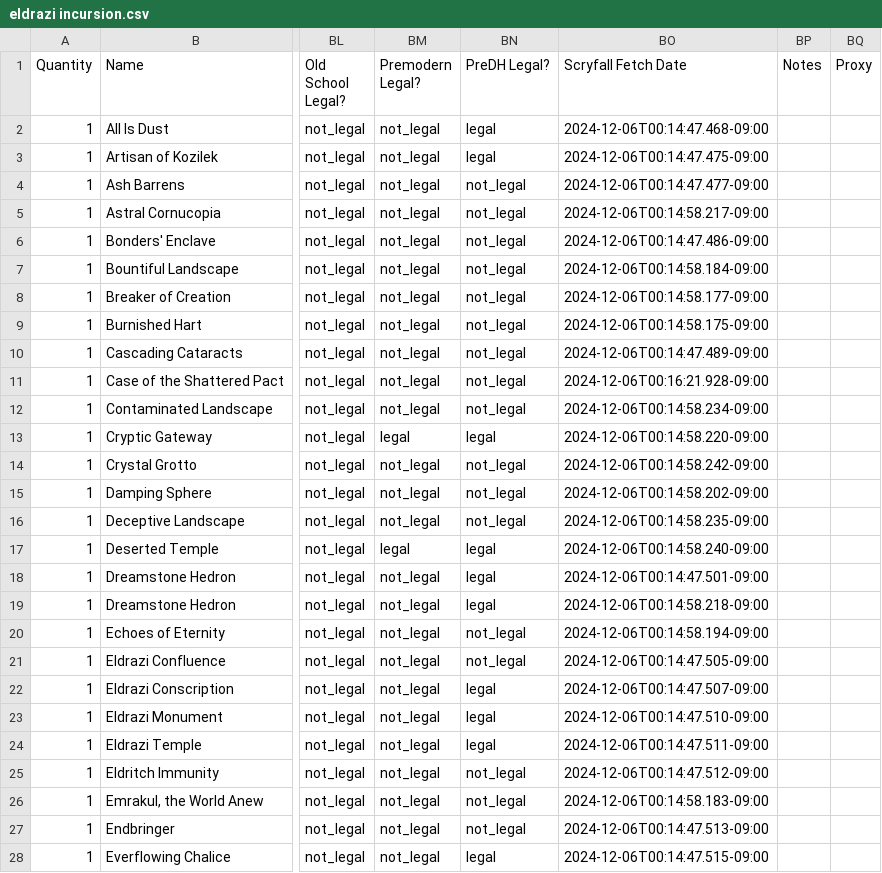
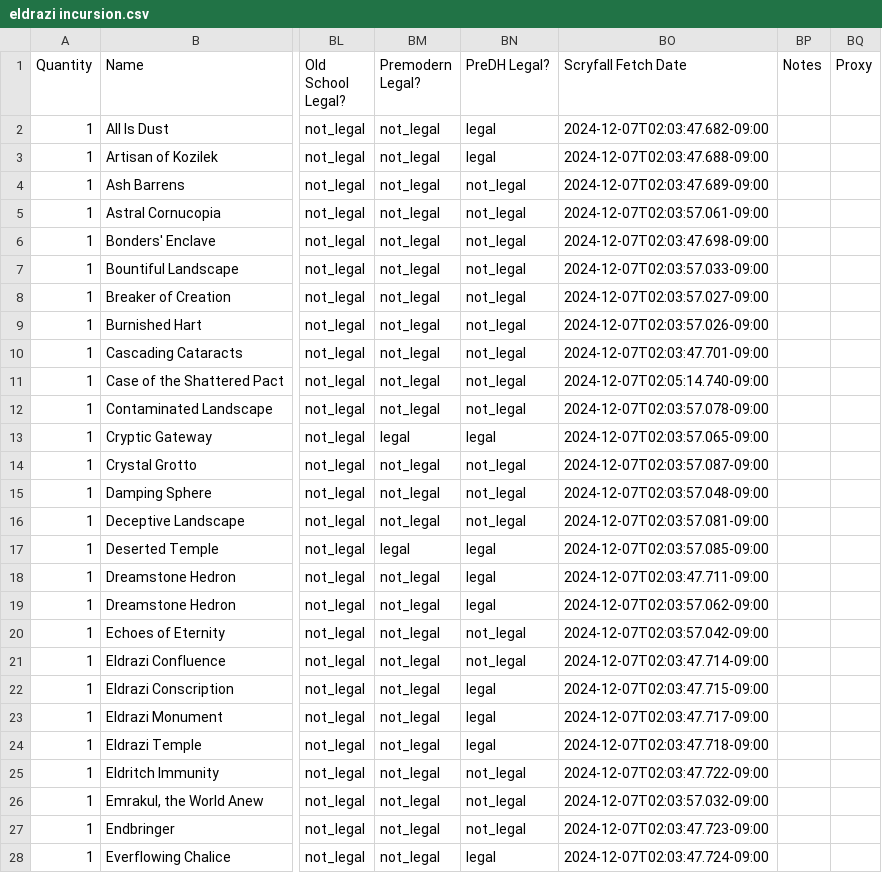
Before and after one commit to armcknight/mtg, a CSV file: collection/decks/eldrazi incursion.csv, drawn as a sheet; only a part is shown, gaps mark what is left out; the diff covers the shown part only; the diff names each change by its address in the sheet, - before the commit and + after, or states it on an @@ line.

```diff
--- a/collection/decks/eldrazi incursion.csv
+++ b/collection/decks/eldrazi incursion.csv
-BO2 (Scryfall Fetch Date): 2024-12-06T00:14:47.468-09:00
+BO2 (Scryfall Fetch Date): 2024-12-07T02:03:47.682-09:00
-BO3 (Scryfall Fetch Date): 2024-12-06T00:14:47.475-09:00
+BO3 (Scryfall Fetch Date): 2024-12-07T02:03:47.688-09:00
-BO4 (Scryfall Fetch Date): 2024-12-06T00:14:47.477-09:00
+BO4 (Scryfall Fetch Date): 2024-12-07T02:03:47.689-09:00
-BO5 (Scryfall Fetch Date): 2024-12-06T00:14:58.217-09:00
+BO5 (Scryfall Fetch Date): 2024-12-07T02:03:57.061-09:00
-BO6 (Scryfall Fetch Date): 2024-12-06T00:14:47.486-09:00
+BO6 (Scryfall Fetch Date): 2024-12-07T02:03:47.698-09:00
-BO7 (Scryfall Fetch Date): 2024-12-06T00:14:58.184-09:00
+BO7 (Scryfall Fetch Date): 2024-12-07T02:03:57.033-09:00
-BO8 (Scryfall Fetch Date): 2024-12-06T00:14:58.177-09:00
+BO8 (Scryfall Fetch Date): 2024-12-07T02:03:57.027-09:00
-BO9 (Scryfall Fetch Date): 2024-12-06T00:14:58.175-09:00
+BO9 (Scryfall Fetch Date): 2024-12-07T02:03:57.026-09:00
-BO10 (Scryfall Fetch Date): 2024-12-06T00:14:47.489-09:00
+BO10 (Scryfall Fetch Date): 2024-12-07T02:03:47.701-09:00
-BO11 (Scryfall Fetch Date): 2024-12-06T00:16:21.928-09:00
+BO11 (Scryfall Fetch Date): 2024-12-07T02:05:14.740-09:00
-BO12 (Scryfall Fetch Date): 2024-12-06T00:14:58.234-09:00
+BO12 (Scryfall Fetch Date): 2024-12-07T02:03:57.078-09:00
-BO13 (Scryfall Fetch Date): 2024-12-06T00:14:58.220-09:00
+BO13 (Scryfall Fetch Date): 2024-12-07T02:03:57.065-09:00
-BO14 (Scryfall Fetch Date): 2024-12-06T00:14:58.242-09:00
+BO14 (Scryfall Fetch Date): 2024-12-07T02:03:57.087-09:00
-BO15 (Scryfall Fetch Date): 2024-12-06T00:14:58.202-09:00
+BO15 (Scryfall Fetch Date): 2024-12-07T02:03:57.048-09:00
-BO16 (Scryfall Fetch Date): 2024-12-06T00:14:58.235-09:00
+BO16 (Scryfall Fetch Date): 2024-12-07T02:03:57.081-09:00
-BO17 (Scryfall Fetch Date): 2024-12-06T00:14:58.240-09:00
+BO17 (Scryfall Fetch Date): 2024-12-07T02:03:57.085-09:00
-BO18 (Scryfall Fetch Date): 2024-12-06T00:14:47.501-09:00
+BO18 (Scryfall Fetch Date): 2024-12-07T02:03:47.711-09:00
-BO19 (Scryfall Fetch Date): 2024-12-06T00:14:58.218-09:00
+BO19 (Scryfall Fetch Date): 2024-12-07T02:03:57.062-09:00
-BO20 (Scryfall Fetch Date): 2024-12-06T00:14:58.194-09:00
+BO20 (Scryfall Fetch Date): 2024-12-07T02:03:57.042-09:00
-BO21 (Scryfall Fetch Date): 2024-12-06T00:14:47.505-09:00
+BO21 (Scryfall Fetch Date): 2024-12-07T02:03:47.714-09:00
-BO22 (Scryfall Fetch Date): 2024-12-06T00:14:47.507-09:00
+BO22 (Scryfall Fetch Date): 2024-12-07T02:03:47.715-09:00
-BO23 (Scryfall Fetch Date): 2024-12-06T00:14:47.510-09:00
+BO23 (Scryfall Fetch Date): 2024-12-07T02:03:47.717-09:00
-BO24 (Scryfall Fetch Date): 2024-12-06T00:14:47.511-09:00
+BO24 (Scryfall Fetch Date): 2024-12-07T02:03:47.718-09:00
-BO25 (Scryfall Fetch Date): 2024-12-06T00:14:47.512-09:00
+BO25 (Scryfall Fetch Date): 2024-12-07T02:03:47.722-09:00
-BO26 (Scryfall Fetch Date): 2024-12-06T00:14:58.183-09:00
+BO26 (Scryfall Fetch Date): 2024-12-07T02:03:57.032-09:00
-BO27 (Scryfall Fetch Date): 2024-12-06T00:14:47.513-09:00
+BO27 (Scryfall Fetch Date): 2024-12-07T02:03:47.723-09:00
-BO28 (Scryfall Fetch Date): 2024-12-06T00:14:47.515-09:00
+BO28 (Scryfall Fetch Date): 2024-12-07T02:03:47.724-09:00
```
Also changed, not shown: 73 edited cells elsewhere in this file, collection/decks/fae dominion.csv, collection/decks/goblins.csv, 40 other files.
